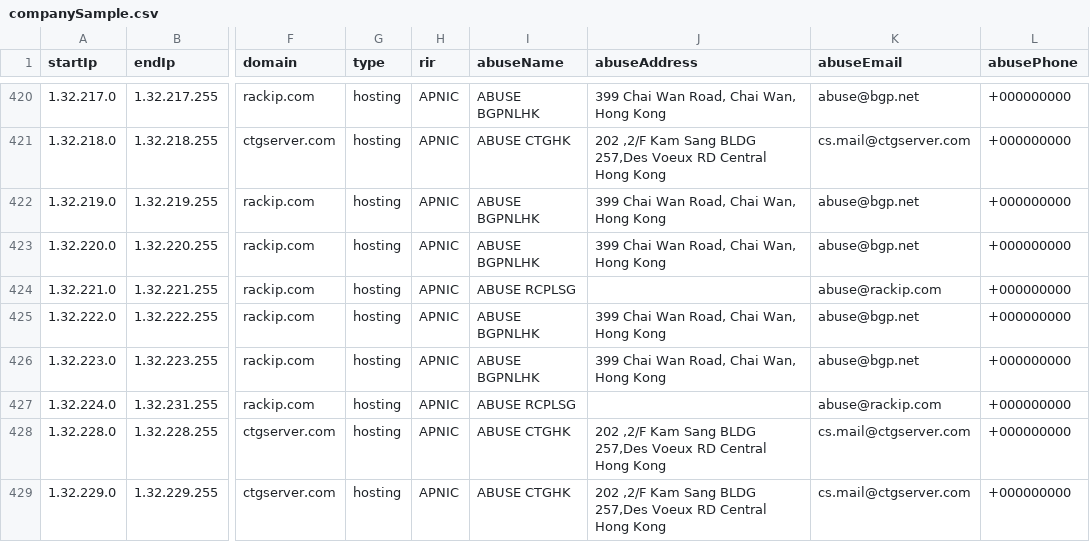
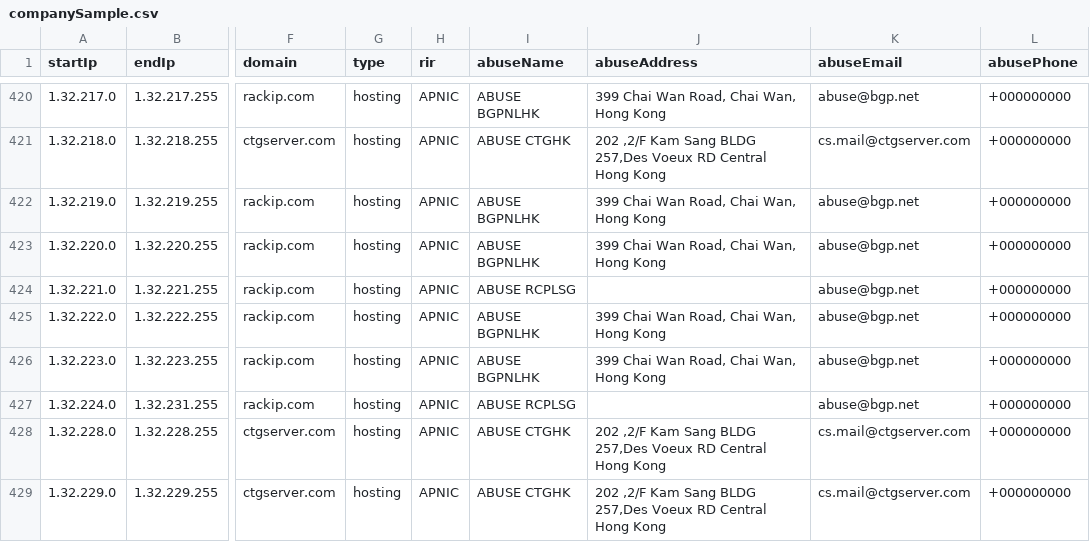
Before and after one commit to ipapi-is/ipapi, a CSV file: databases/companySample.csv, drawn as a sheet; only a part is shown, gaps mark what is left out; the diff covers the shown part only; the diff names each change by its address in the sheet, - before the commit and + after, or states it on an @@ line.

```diff
--- a/databases/companySample.csv
+++ b/databases/companySample.csv
-K424 (abuseEmail): abuse@rackip.com
+K424 (abuseEmail): abuse@bgp.net
-K427 (abuseEmail): abuse@rackip.com
+K427 (abuseEmail): abuse@bgp.net
```
Also changed, not shown: 32 edited cells elsewhere in this file, databases/Enumerated-VPN-Database-Sample.csv, databases/HostingRangesIPv4-Sample.csv, 18 other files.
